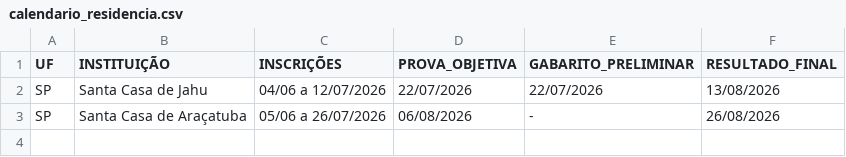
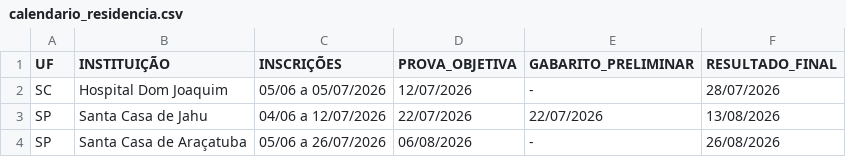
Before and after one commit to cadeteafya/calendario-provas, a CSV file: data/calendario_residencia.csv, drawn as a sheet; the diff names each change by its address in the sheet, - before the commit and + after, or states it on an @@ line.

```diff
--- a/data/calendario_residencia.csv
+++ b/data/calendario_residencia.csv
+row 2: SC | Hospital Dom Joaquim | 05/06 a 05/07/2026 | 12/07/2026 | - | 28/07/2026
```
Also changed, not shown: 2 other files.
